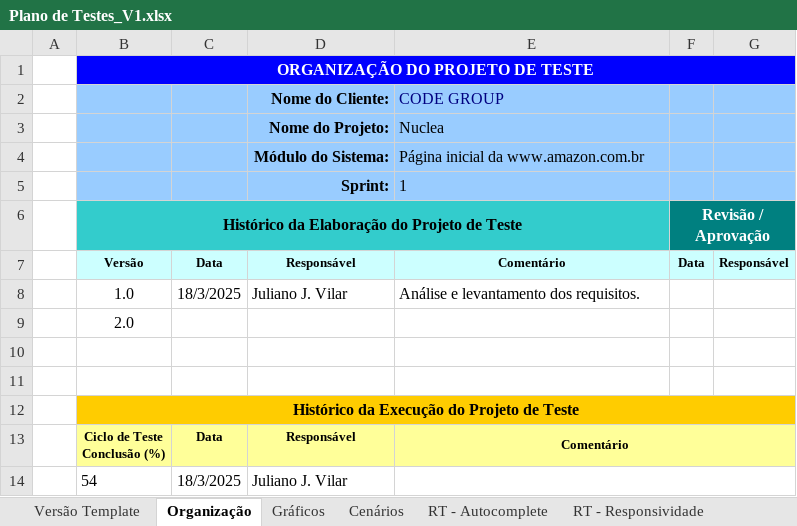
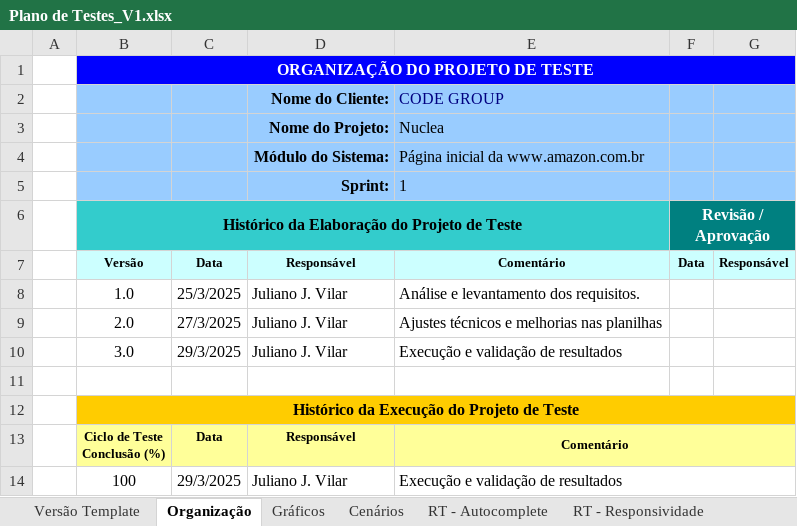
Before and after one commit to jjvilar/CODE_Nuclea, an Excel workbook: Docs/Plano de Testes_V1.xlsx, sheet Organização, drawn as a sheet; values as stored, in another font and other column widths than the file's, no borders; charts and pictures not drawn; removed rows and columns are numbered as before the commit, all else as after; the diff names each change by its address in the sheet, - before the commit and + after, or states it on an @@ line.

```diff
--- a/Docs/Plano de Testes_V1.xlsx (sheet Organização)
+++ b/Docs/Plano de Testes_V1.xlsx (sheet Organização)
-C8: 18/3/2025
+C8: 25/3/2025
-row 9:  | 2.0
-row 9: (empty)
+row 9:  | 2.0 | 27/3/2025 | Juliano J. Vilar | Ajustes técnicos e melhorias nas planilhas
+row 10:  | 3.0 | 29/3/2025 | Juliano J. Vilar | Execução e validação de resultados
-row 14:  | 54 | 18/3/2025 | Juliano J. Vilar
+row 14:  | 100 | 29/3/2025 | Juliano J. Vilar | Execução e validação de resultados
```
Also changed, not shown: sheet RT - Carregamento e Desempenho, sheet Versão Template, sheet RT - Outros, sheet Cenários, sheet RT - Autocomplete, sheet RT - Responsividade, formulas that keep their value, charts or pictures, 3 other files.
